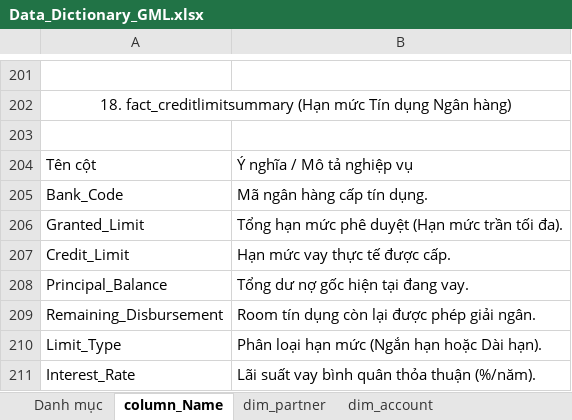
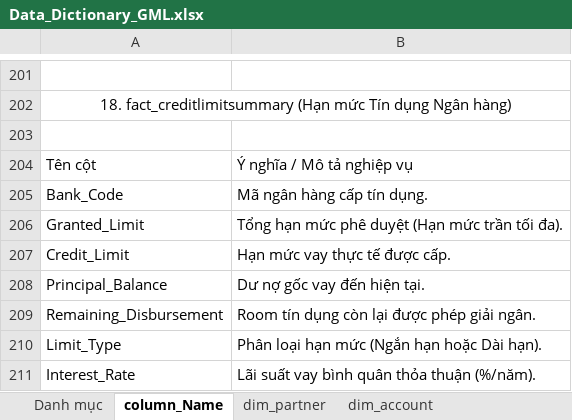
Before and after one commit to huudang-de/GML, an Excel workbook: 2. Tài liệu phân tích và thiết kế/04. Mô hình dữ liệu/Data_Dictionary_GML.xlsx, sheet column_Name, drawn as a sheet; only a part is shown, gaps mark what is left out; values as stored, in another font and other column widths than the file's, no borders; the diff names each change by its address in the sheet, - before the commit and + after, or states it on an @@ line.

```diff
--- a/2. Tài liệu phân tích và thiết kế/04. Mô hình dữ liệu/Data_Dictionary_GML.xlsx (sheet column_Name)
+++ b/2. Tài liệu phân tích và thiết kế/04. Mô hình dữ liệu/Data_Dictionary_GML.xlsx (sheet column_Name)
-B208: Tổng dư nợ gốc hiện tại đang vay.
+B208: Dư nợ gốc vay đến hiện tại.
```
Also changed, not shown: 2. Tài liệu phân tích và thiết kế/02. BRD & Template/ISO - BRD_20260806.xlsx, 2. Tài liệu phân tích và thiết kế/02. BRD & Template/ISO - BRD_Excel.xlsx.
